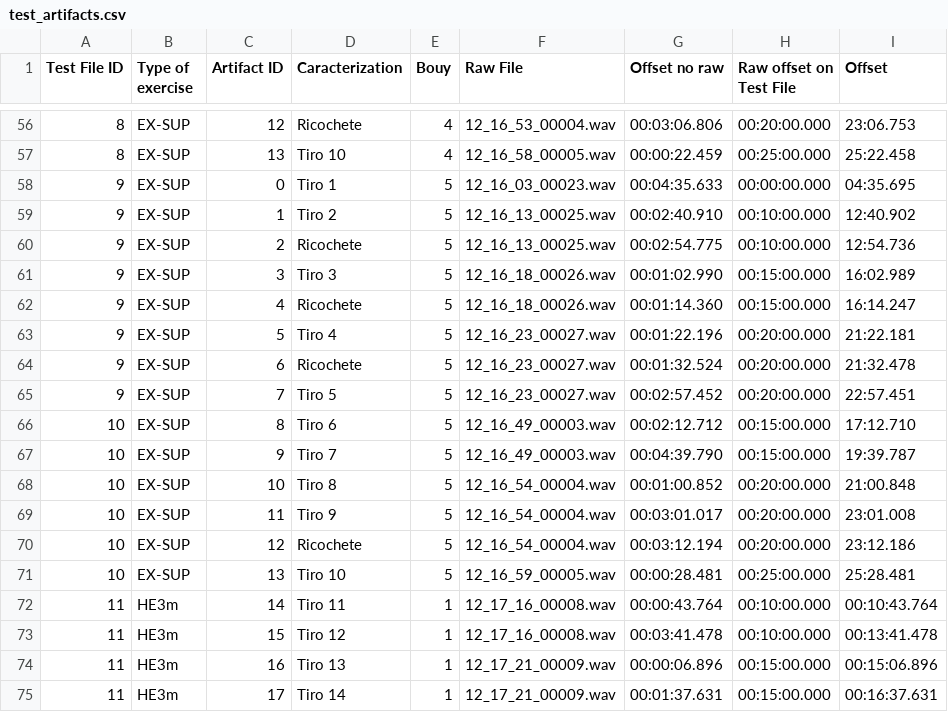
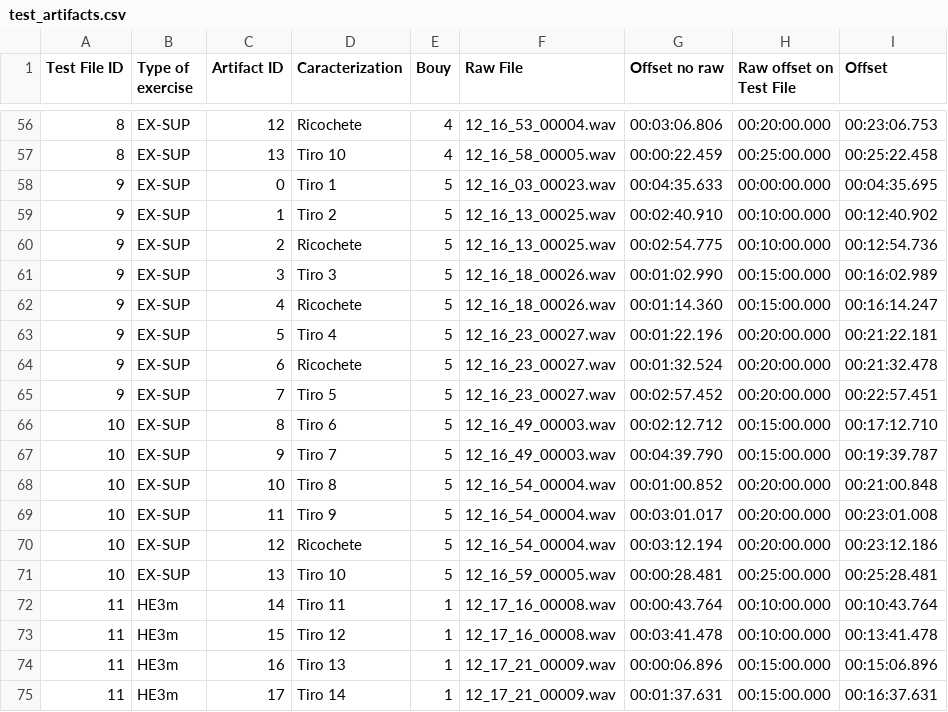
Before and after one commit to labsonar/rvt, a CSV file: data/docs/test_artifacts.csv, drawn as a sheet; only a part is shown, gaps mark what is left out; the diff covers the shown part only.

```diff
--- a/data/docs/test_artifacts.csv
+++ b/data/docs/test_artifacts.csv
@@ -56,17 +56,17 @@ Test File ID,Type of exercise,Artifact ID,Caracterization,Bouy,Raw File,Offset n
-8,EX-SUP,12,Ricochete,4,12_16_53_00004.wav,00:03:06.806,00:20:00.000,23:06.753
-8,EX-SUP,13,Tiro 10,4,12_16_58_00005.wav,00:00:22.459,00:25:00.000,25:22.458
-9,EX-SUP,0,Tiro 1,5,12_16_03_00023.wav,00:04:35.633,00:00:00.000,04:35.695
-9,EX-SUP,1,Tiro 2,5,12_16_13_00025.wav,00:02:40.910,00:10:00.000,12:40.902
-9,EX-SUP,2,Ricochete,5,12_16_13_00025.wav,00:02:54.775,00:10:00.000,12:54.736
-9,EX-SUP,3,Tiro 3,5,12_16_18_00026.wav,00:01:02.990,00:15:00.000,16:02.989
-9,EX-SUP,4,Ricochete,5,12_16_18_00026.wav,00:01:14.360,00:15:00.000,16:14.247
-9,EX-SUP,5,Tiro 4,5,12_16_23_00027.wav,00:01:22.196,00:20:00.000,21:22.181
-9,EX-SUP,6,Ricochete,5,12_16_23_00027.wav,00:01:32.524,00:20:00.000,21:32.478
-9,EX-SUP,7,Tiro 5,5,12_16_23_00027.wav,00:02:57.452,00:20:00.000,22:57.451
-10,EX-SUP,8,Tiro 6,5,12_16_49_00003.wav,00:02:12.712,00:15:00.000,17:12.710
-10,EX-SUP,9,Tiro 7,5,12_16_49_00003.wav,00:04:39.790,00:15:00.000,19:39.787
-10,EX-SUP,10,Tiro 8,5,12_16_54_00004.wav,00:01:00.852,00:20:00.000,21:00.848
-10,EX-SUP,11,Tiro 9,5,12_16_54_00004.wav,00:03:01.017,00:20:00.000,23:01.008
-10,EX-SUP,12,Ricochete,5,12_16_54_00004.wav,00:03:12.194,00:20:00.000,23:12.186
-10,EX-SUP,13,Tiro 10,5,12_16_59_00005.wav,00:00:28.481,00:25:00.000,25:28.481
+8,EX-SUP,12,Ricochete,4,12_16_53_00004.wav,00:03:06.806,00:20:00.000,00:23:06.753
+8,EX-SUP,13,Tiro 10,4,12_16_58_00005.wav,00:00:22.459,00:25:00.000,00:25:22.458
+9,EX-SUP,0,Tiro 1,5,12_16_03_00023.wav,00:04:35.633,00:00:00.000,00:04:35.695
+9,EX-SUP,1,Tiro 2,5,12_16_13_00025.wav,00:02:40.910,00:10:00.000,00:12:40.902
+9,EX-SUP,2,Ricochete,5,12_16_13_00025.wav,00:02:54.775,00:10:00.000,00:12:54.736
+9,EX-SUP,3,Tiro 3,5,12_16_18_00026.wav,00:01:02.990,00:15:00.000,00:16:02.989
+9,EX-SUP,4,Ricochete,5,12_16_18_00026.wav,00:01:14.360,00:15:00.000,00:16:14.247
+9,EX-SUP,5,Tiro 4,5,12_16_23_00027.wav,00:01:22.196,00:20:00.000,00:21:22.181
+9,EX-SUP,6,Ricochete,5,12_16_23_00027.wav,00:01:32.524,00:20:00.000,00:21:32.478
+9,EX-SUP,7,Tiro 5,5,12_16_23_00027.wav,00:02:57.452,00:20:00.000,00:22:57.451
+10,EX-SUP,8,Tiro 6,5,12_16_49_00003.wav,00:02:12.712,00:15:00.000,00:17:12.710
+10,EX-SUP,9,Tiro 7,5,12_16_49_00003.wav,00:04:39.790,00:15:00.000,00:19:39.787
+10,EX-SUP,10,Tiro 8,5,12_16_54_00004.wav,00:01:00.852,00:20:00.000,00:21:00.848
+10,EX-SUP,11,Tiro 9,5,12_16_54_00004.wav,00:03:01.017,00:20:00.000,00:23:01.008
+10,EX-SUP,12,Ricochete,5,12_16_54_00004.wav,00:03:12.194,00:20:00.000,00:23:12.186
+10,EX-SUP,13,Tiro 10,5,12_16_59_00005.wav,00:00:28.481,00:25:00.000,00:25:28.481
 11,HE3m,14,Tiro 11,1,12_17_16_00008.wav,00:00:43.764,00:10:00.000,00:10:43.764
```
Also changed, not shown: 54 edited cells elsewhere in this file, 4 other files.
